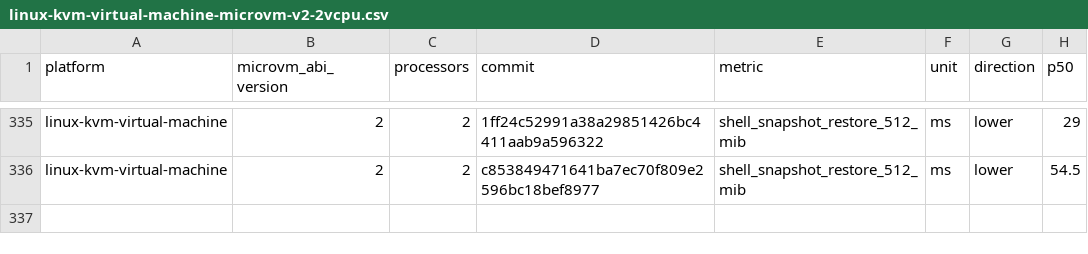
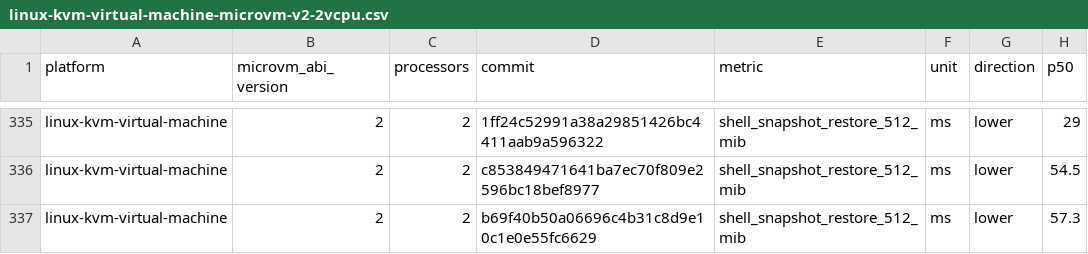
Before and after one commit to Jbansal2/nvx, a CSV file: data/linux-kvm-virtual-machine-microvm-v2-2vcpu.csv, drawn as a sheet; only a part is shown, gaps mark what is left out; the diff names each change by its address in the sheet, - before the commit and + after, or states it on an @@ line.

```diff
--- a/data/linux-kvm-virtual-machine-microvm-v2-2vcpu.csv
+++ b/data/linux-kvm-virtual-machine-microvm-v2-2vcpu.csv
+row 337: linux-kvm-virtual-machine | 2 | 2 | b69f40b50a06696c4b31c8d9e10c1e0e55fc6629 | shell_snapshot_restore_512_mib | ms | lower | 57.3
```
Also changed, not shown: data/linux-mshv-virtual-machine-microvm-v2-2vcpu.csv, data/linux-mshv-virtual-machine-microvm-v2-8vcpu.csv, 9 other files.
